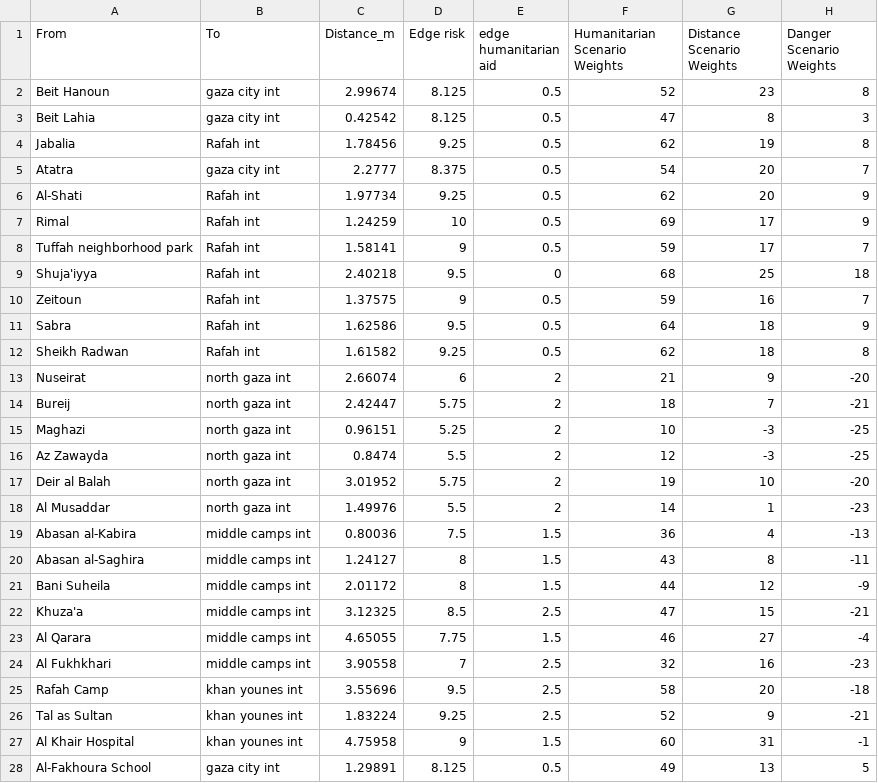
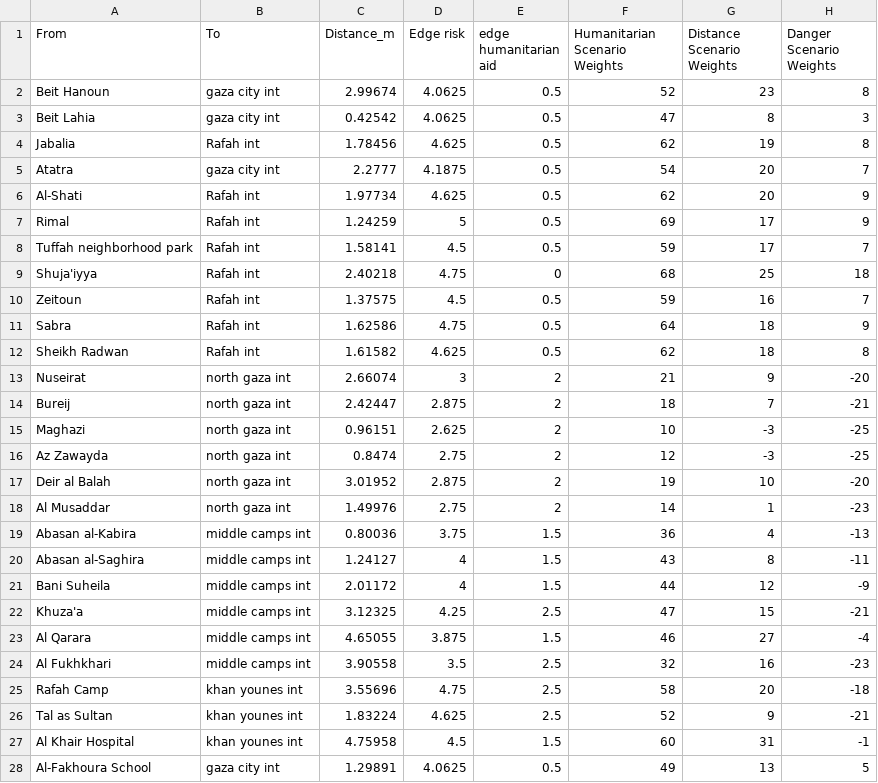
Before and after one commit to houssinekhlif/Gazans-Evacuation-Optimal-Route-Finder, a CSV file: edges.csv, drawn as a sheet; only a part is shown; the diff covers the shown part only.

Commit message:
Add files via upload

```diff
--- a/edges.csv
+++ b/edges.csv
@@ -1,28 +1,28 @@
 From,To,Distance_m,Edge risk,edge humanitarian aid,Humanitarian Scenario Weights,Distance Scenario Weights,Danger Scenario Weights
-Beit Hanoun,gaza city int,2.99674,8.125,0.5,52,23,8
-Beit Lahia,gaza city int,0.42542,8.125,0.5,47,8,3
-Jabalia,Rafah int,1.78456,9.25,0.5,62,19,8
-Atatra,gaza city int,2.2777,8.375,0.5,54,20,7
-Al-Shati,Rafah int,1.97734,9.25,0.5,62,20,9
-Rimal,Rafah int,1.24259,10,0.5,69,17,9
-Tuffah neighborhood park,Rafah int,1.58141,9,0.5,59,17,7
-Shuja'iyya,Rafah int,2.40218,9.5,0,68,25,18
-Zeitoun,Rafah int,1.37575,9,0.5,59,16,7
-Sabra,Rafah int,1.62586,9.5,0.5,64,18,9
-Sheikh Radwan,Rafah int,1.61582,9.25,0.5,62,18,8
-Nuseirat,north gaza int,2.66074,6,2,21,9,-20
-Bureij,north gaza int,2.42447,5.75,2,18,7,-21
-Maghazi,north gaza int,0.96151,5.25,2,10,-3,-25
-Az Zawayda,north gaza int,0.8474,5.5,2,12,-3,-25
-Deir al Balah,north gaza int,3.01952,5.75,2,19,10,-20
-Al Musaddar,north gaza int,1.49976,5.5,2,14,1,-23
-Abasan al-Kabira,middle camps int,0.80036,7.5,1.5,36,4,-13
-Abasan al-Saghira,middle camps int,1.24127,8,1.5,43,8,-11
-Bani Suheila,middle camps int,2.01172,8,1.5,44,12,-9
-Khuza'a,middle camps int,3.12325,8.5,2.5,47,15,-21
-Al Qarara,middle camps int,4.65055,7.75,1.5,46,27,-4
-Al Fukhkhari,middle camps int,3.90558,7,2.5,32,16,-23
-Rafah Camp,khan younes int,3.55696,9.5,2.5,58,20,-18
-Tal as Sultan,khan younes int,1.83224,9.25,2.5,52,9,-21
-Al Khair Hospital,khan younes int,4.75958,9,1.5,60,31,-1
-Al-Fakhoura School,gaza city int,1.29891,8.125,0.5,49,13,5
+Beit Hanoun,gaza city int,2.99674,4.0625,0.5,52,23,8
+Beit Lahia,gaza city int,0.42542,4.0625,0.5,47,8,3
+Jabalia,Rafah int,1.78456,4.625,0.5,62,19,8
+Atatra,gaza city int,2.2777,4.1875,0.5,54,20,7
+Al-Shati,Rafah int,1.97734,4.625,0.5,62,20,9
+Rimal,Rafah int,1.24259,5,0.5,69,17,9
+Tuffah neighborhood park,Rafah int,1.58141,4.5,0.5,59,17,7
+Shuja'iyya,Rafah int,2.40218,4.75,0,68,25,18
+Zeitoun,Rafah int,1.37575,4.5,0.5,59,16,7
+Sabra,Rafah int,1.62586,4.75,0.5,64,18,9
+Sheikh Radwan,Rafah int,1.61582,4.625,0.5,62,18,8
+Nuseirat,north gaza int,2.66074,3,2,21,9,-20
+Bureij,north gaza int,2.42447,2.875,2,18,7,-21
+Maghazi,north gaza int,0.96151,2.625,2,10,-3,-25
+Az Zawayda,north gaza int,0.8474,2.75,2,12,-3,-25
+Deir al Balah,north gaza int,3.01952,2.875,2,19,10,-20
+Al Musaddar,north gaza int,1.49976,2.75,2,14,1,-23
+Abasan al-Kabira,middle camps int,0.80036,3.75,1.5,36,4,-13
+Abasan al-Saghira,middle camps int,1.24127,4,1.5,43,8,-11
+Bani Suheila,middle camps int,2.01172,4,1.5,44,12,-9
+Khuza'a,middle camps int,3.12325,4.25,2.5,47,15,-21
+Al Qarara,middle camps int,4.65055,3.875,1.5,46,27,-4
+Al Fukhkhari,middle camps int,3.90558,3.5,2.5,32,16,-23
+Rafah Camp,khan younes int,3.55696,4.75,2.5,58,20,-18
+Tal as Sultan,khan younes int,1.83224,4.625,2.5,52,9,-21
+Al Khair Hospital,khan younes int,4.75958,4.5,1.5,60,31,-1
+Al-Fakhoura School,gaza city int,1.29891,4.0625,0.5,49,13,5
```
Also changed, not shown: 52 edited cells elsewhere in this file.
